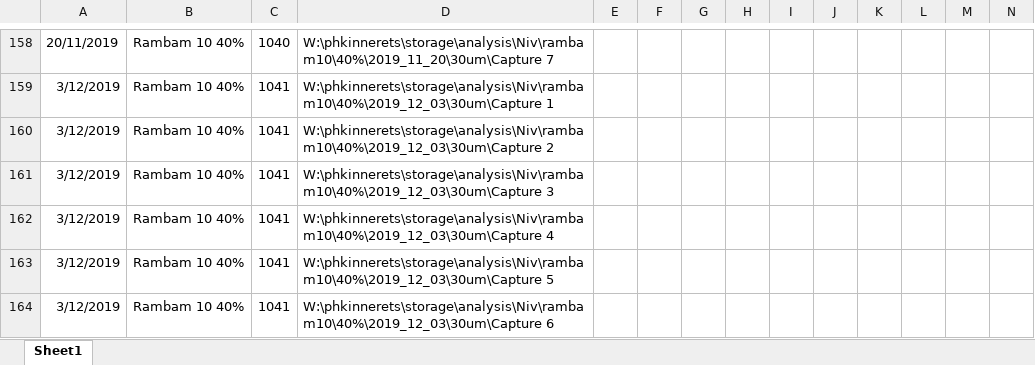
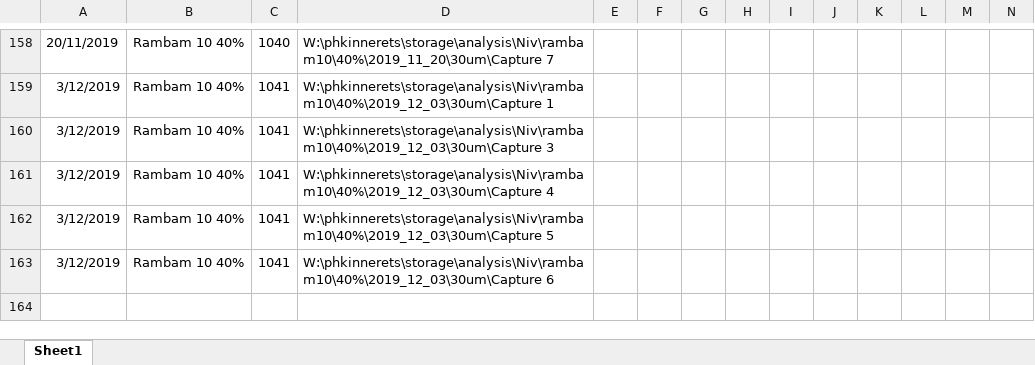
Before and after one commit to nivieru/dropletsRhoV, an Excel workbook: 3D networks data.xlsx, sheet Sheet1, drawn as a sheet; only a part is shown, gaps mark what is left out; values as stored, in another font and other column widths than the file's, no borders; rows hold the shown columns only; the diff names each change by its address in the sheet, - before the commit and + after, or states it on an @@ line.

Commit message:
add my recent experiments

```diff
--- a/3D networks data.xlsx (sheet Sheet1)
+++ b/3D networks data.xlsx (sheet Sheet1)
-row 160: 3/12/2019 | Rambam 10 40% | 1041 | W:\phkinnerets\storage\analysis\Niv\rambam10\40%\2019_12_03\30um\Capture 2
```
